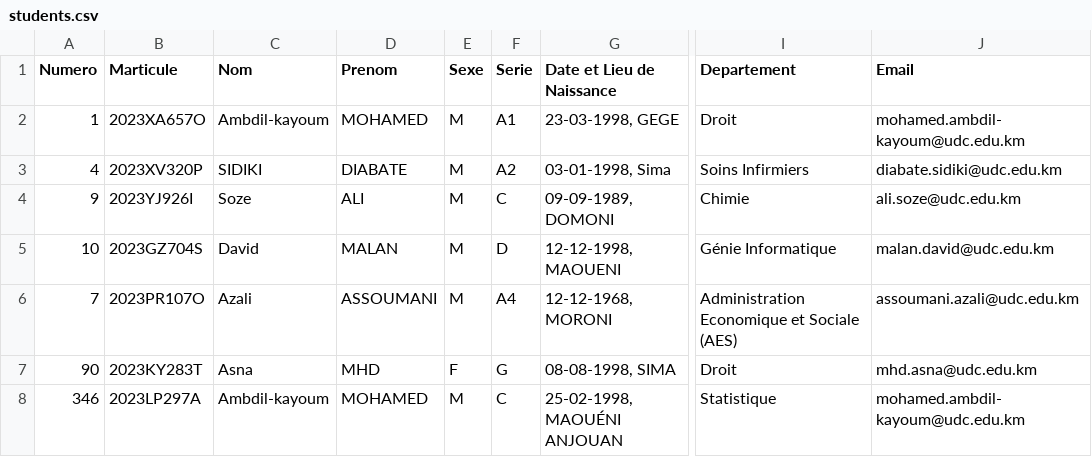
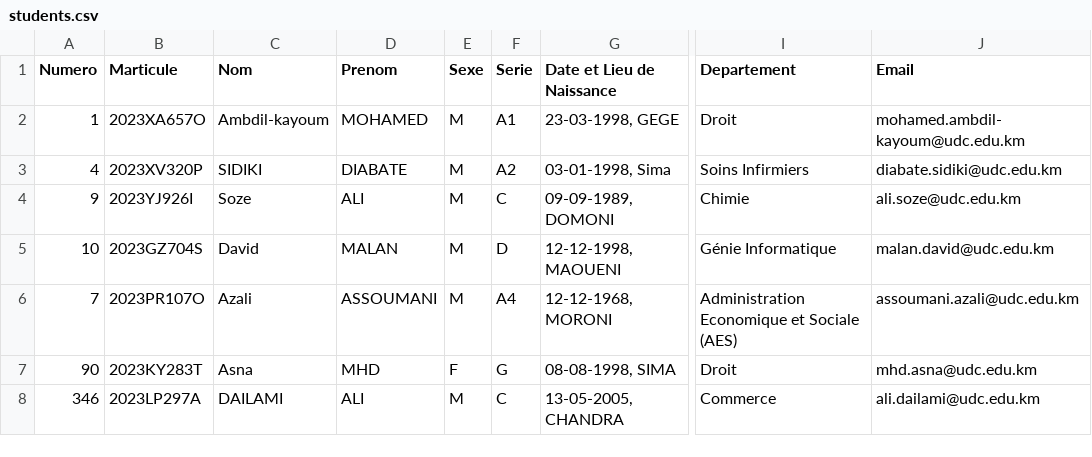
Before and after one commit to Kymhd/CS50p-projet-Gestion-des-preinscriptions-dans-un-etablissemnt-superieur, a CSV file: students.csv, drawn as a sheet; only a part is shown, gaps mark what is left out; the diff names each change by its address in the sheet, - before the commit and + after, or states it on an @@ line.

```diff
--- a/students.csv
+++ b/students.csv
-C8 (Nom): Ambdil-kayoum
+C8 (Nom): DAILAMI
-D8 (Prenom): MOHAMED
+D8 (Prenom): ALI
-G8 (Date et Lieu de Naissance): 25-02-1998, MAOUÉNI ANJOUAN
+G8 (Date et Lieu de Naissance): 13-05-2005, CHANDRA
-I8 (Departement): Statistique
+I8 (Departement): Commerce
-J8 (Email): mohamed.ambdil-kayoum@udc.edu.km
+J8 (Email): ali.dailami@udc.edu.km
```
Also changed, not shown: 8 other files.
